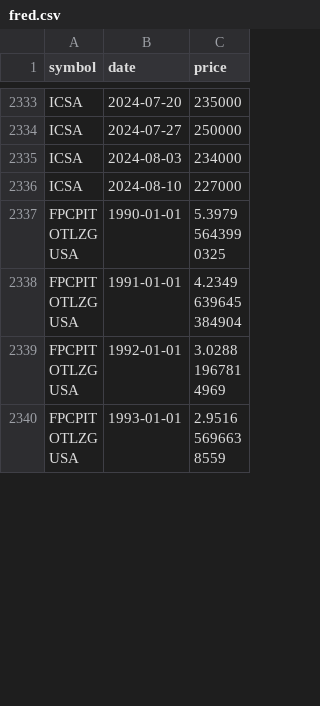
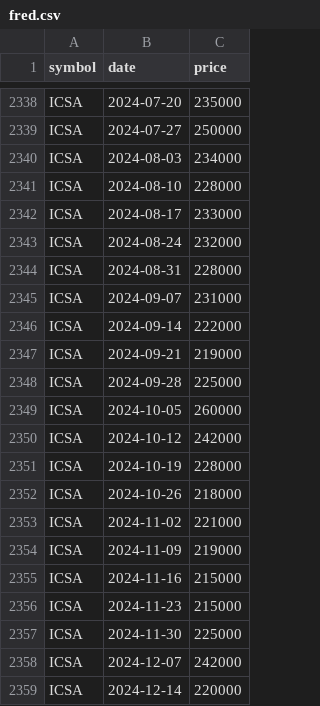
Before and after one commit to andrewheiss/datavizsp25.classes.andrewheiss.com, a CSV file: files/data/processed_data/fred.csv, drawn as a sheet; only a part is shown, gaps mark what is left out; the shorter side is filled out with more unchanged rows; the diff covers the shown part only.

```diff
--- a/files/data/processed_data/fred.csv
+++ b/files/data/processed_data/fred.csv
@@ -2335,2 +2340,20 @@ ICSA,2024-07-27,250000
 ICSA,2024-08-03,234000
-ICSA,2024-08-10,227000
+ICSA,2024-08-10,228000
+ICSA,2024-08-17,233000
+ICSA,2024-08-24,232000
+ICSA,2024-08-31,228000
+ICSA,2024-09-07,231000
+ICSA,2024-09-14,222000
+ICSA,2024-09-21,219000
+ICSA,2024-09-28,225000
+ICSA,2024-10-05,260000
+ICSA,2024-10-12,242000
+ICSA,2024-10-19,228000
+ICSA,2024-10-26,218000
+ICSA,2024-11-02,221000
+ICSA,2024-11-09,219000
+ICSA,2024-11-16,215000
+ICSA,2024-11-23,215000
+ICSA,2024-11-30,225000
+ICSA,2024-12-07,242000
+ICSA,2024-12-14,220000
```
Also changed, not shown: 16 added rows and 42 edited cells elsewhere in this file, files/data/processed_data/wdi_annotations.csv, files/data/processed_data/wdi_comparisons.csv, 17 other files.
